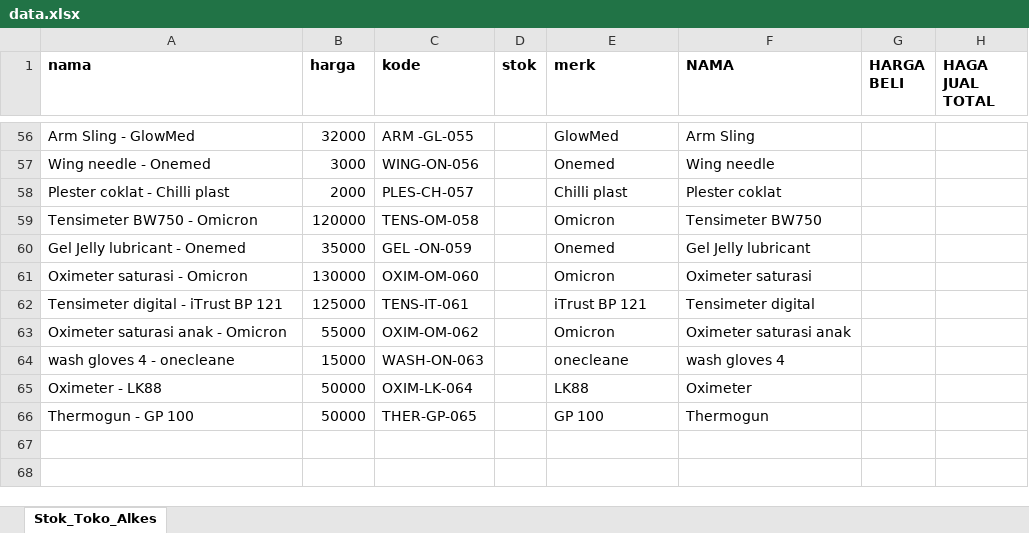
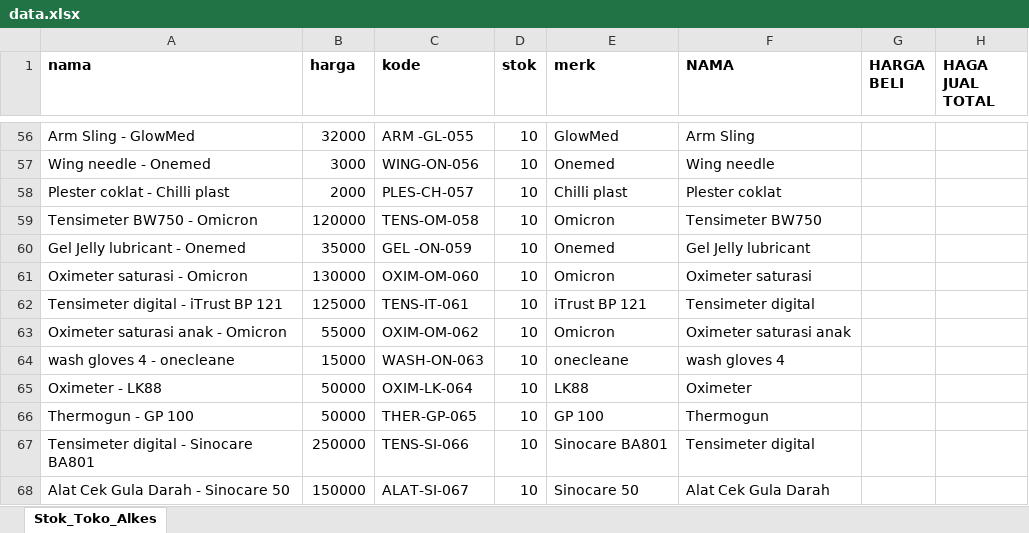
Before and after one commit to mkhoirulzed-svg/zedkalkulator, an Excel workbook: data.xlsx, sheet Stok_Toko_Alkes, drawn as a sheet; only a part is shown, gaps mark what is left out; values as stored, in another font and other column widths than the file's, no borders; charts and pictures not drawn; the diff covers the shown part only; the diff names each change by its address in the sheet, - before the commit and + after, or states it on an @@ line.

```diff
--- a/data.xlsx (sheet Stok_Toko_Alkes)
+++ b/data.xlsx (sheet Stok_Toko_Alkes)
-D56:D66 (stok): (empty)
+D56:D66 (stok): 10
+row 67: Tensimeter digital - Sinocare BA801 | 250000 | TENS-SI-066 | 10 | Sinocare BA801 | Tensimeter digital
+row 68: Alat Cek Gula Darah - Sinocare 50 | 150000 | ALAT-SI-067 | 10 | Sinocare 50 | Alat Cek Gula Darah
```
Also changed, not shown: 54 edited cells elsewhere in this sheet.
